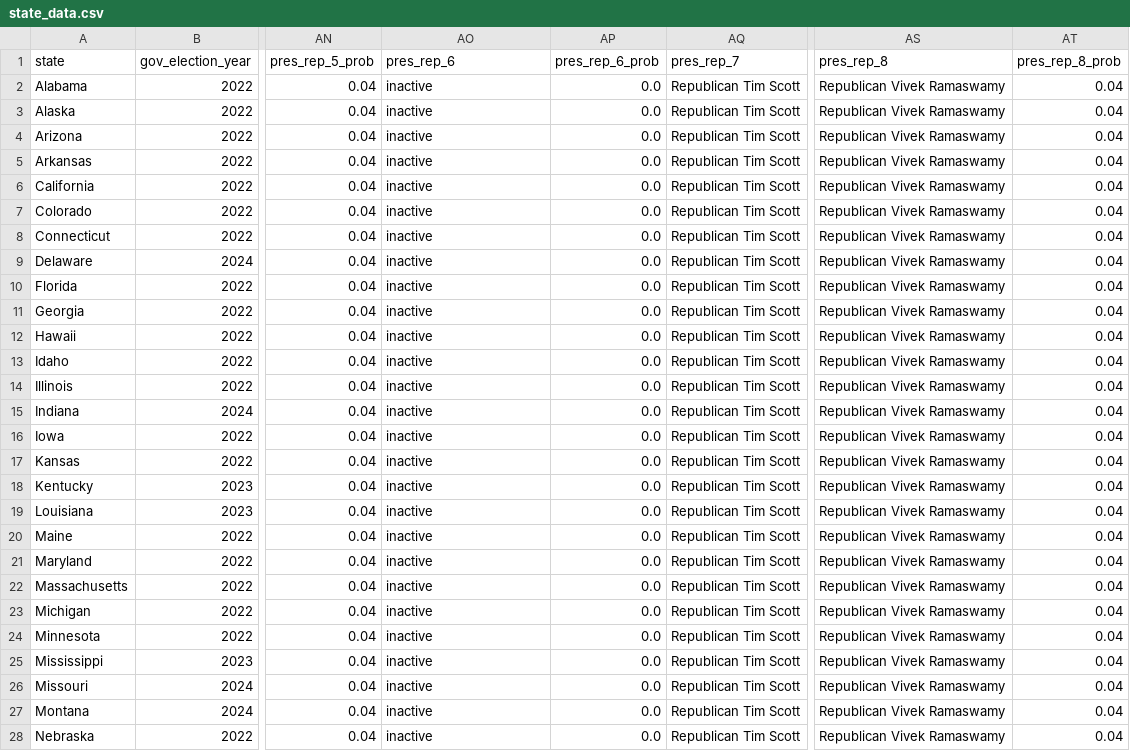
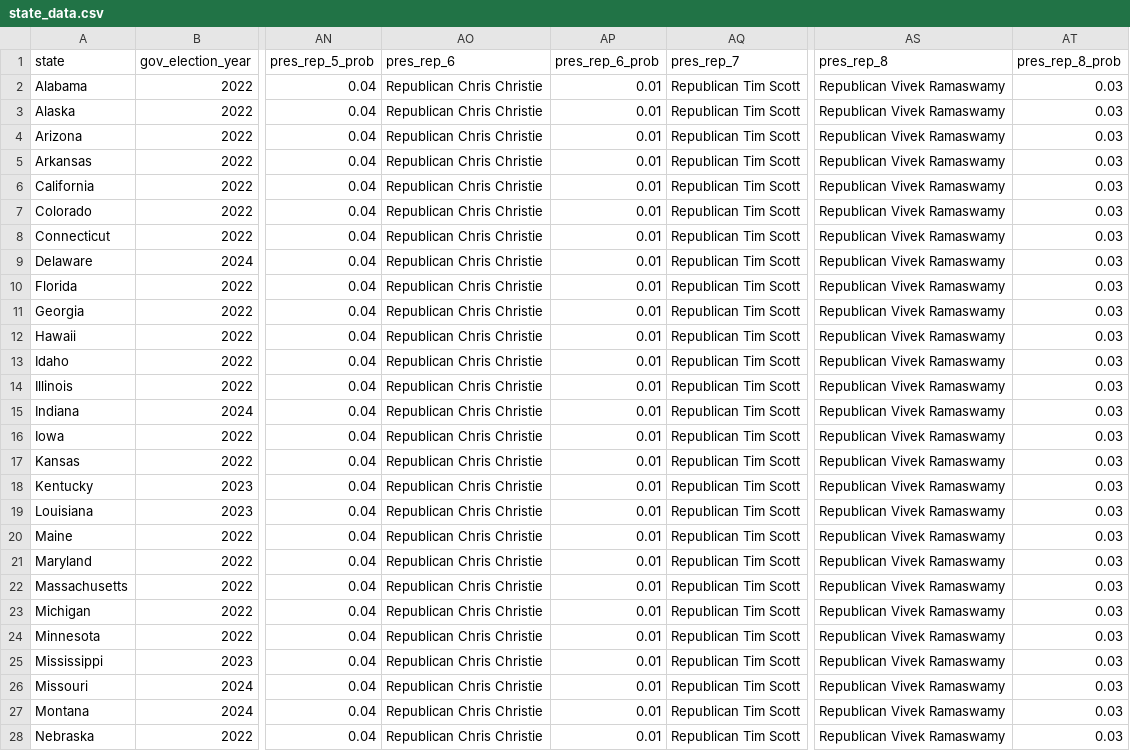
Before and after one commit to carnival-farmer/data, a CSV file: v2/state_data.csv, drawn as a sheet; only a part is shown, gaps mark what is left out; the diff covers the shown part only; the diff names each change by its address in the sheet, - before the commit and + after, or states it on an @@ line.

Commit message:
Updating data

```diff
--- a/v2/state_data.csv
+++ b/v2/state_data.csv
-AO2:AO28 (pres_rep_6): inactive
+AO2:AO28 (pres_rep_6): Republican Chris Christie
-AP2:AP28 (pres_rep_6_prob): 0.0
+AP2:AP28 (pres_rep_6_prob): 0.01
-AT2:AT28 (pres_rep_8_prob): 0.04
+AT2:AT28 (pres_rep_8_prob): 0.03
```
Also changed, not shown: 72 edited cells elsewhere in this file.
